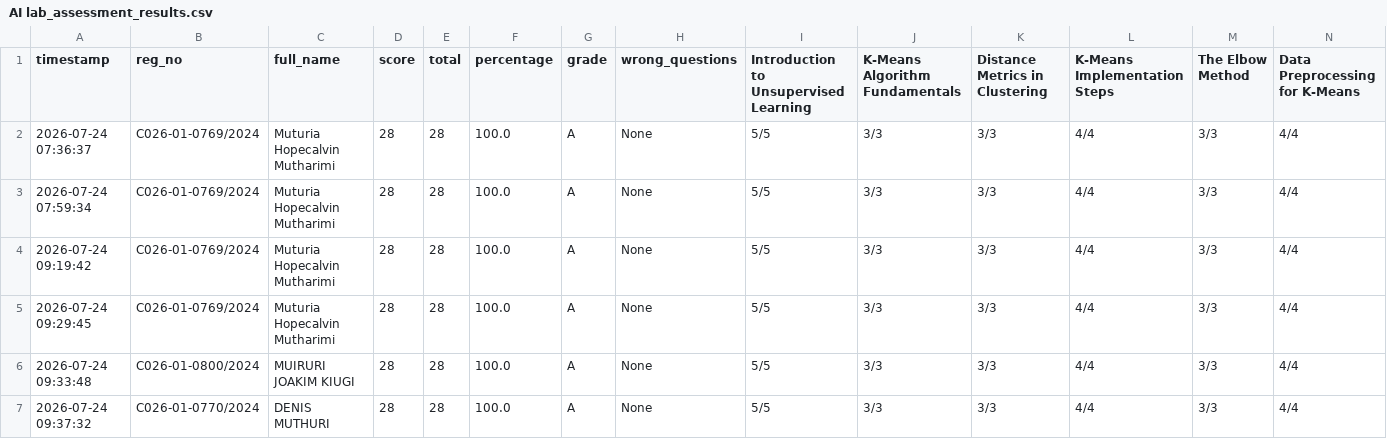
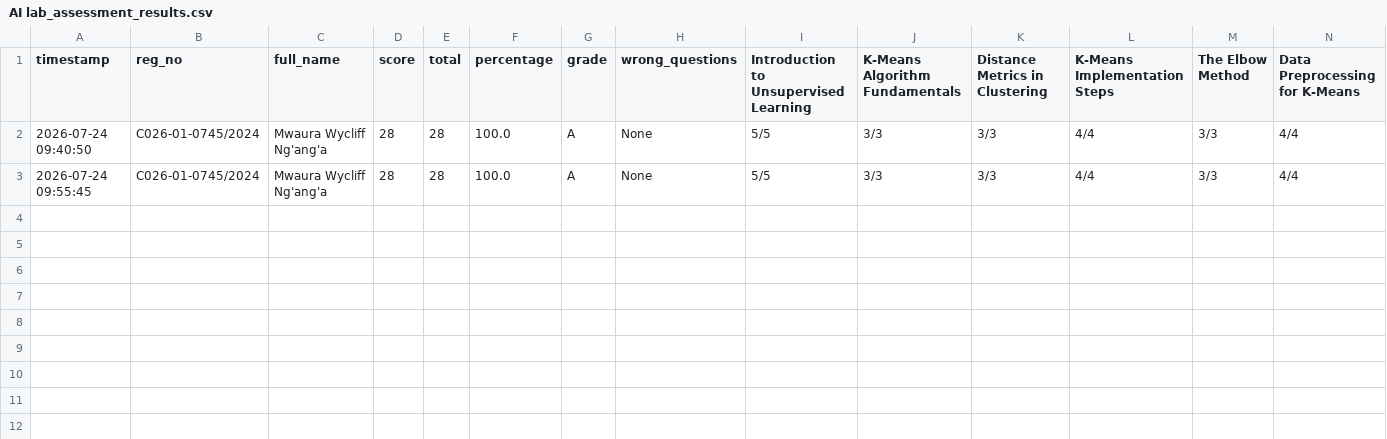
Before and after one commit to sirrom/3rd-year-assignment-, a CSV file: lab_kMeans/AI lab_assessment_results.csv, drawn as a sheet; only a part is shown; removed rows and columns are numbered as before the commit, all else as after; rows hold the shown columns only; the diff names each change by its address in the sheet, - before the commit and + after, or states it on an @@ line.

Commit message:
Update AI lab_assessment_results.csv

```diff
--- a/lab_kMeans/AI lab_assessment_results.csv
+++ b/lab_kMeans/AI lab_assessment_results.csv
-row 2: 2026-07-24 07:36:37 | C026-01-0769/2024 | Muturia Hopecalvin Mutharimi | 28 | 28 | 100.0 | A | None | 5/5 | 3/3 | 3/3 | 4/4 | 3/3 | 4/4
-A2 (timestamp): 2026-07-24 07:59:34
+A2 (timestamp): 2026-07-24 09:40:50
-B2 (reg_no): C026-01-0769/2024
+B2 (reg_no): C026-01-0745/2024
-C2 (full_name): Muturia Hopecalvin Mutharimi
+C2 (full_name): Mwaura Wycliff Ng'ang'a
-row 4: 2026-07-24 09:19:42 | C026-01-0769/2024 | Muturia Hopecalvin Mutharimi | 28 | 28 | 100.0 | A | None | 5/5 | 3/3 | 3/3 | 4/4 | 3/3 | 4/4
-A3 (timestamp): 2026-07-24 09:29:45
+A3 (timestamp): 2026-07-24 09:55:45
-B3 (reg_no): C026-01-0769/2024
+B3 (reg_no): C026-01-0745/2024
-C3 (full_name): Muturia Hopecalvin Mutharimi
+C3 (full_name): Mwaura Wycliff Ng'ang'a
-row 6: 2026-07-24 09:33:48 | C026-01-0800/2024 | MUIRURI JOAKIM KIUGI | 28 | 28 | 100.0 | A | None | 5/5 | 3/3 | 3/3 | 4/4 | 3/3 | 4/4
-row 7: 2026-07-24 09:37:32 | C026-01-0770/2024 | DENIS MUTHURI | 28 | 28 | 100.0 | A | None | 5/5 | 3/3 | 3/3 | 4/4 | 3/3 | 4/4
```
